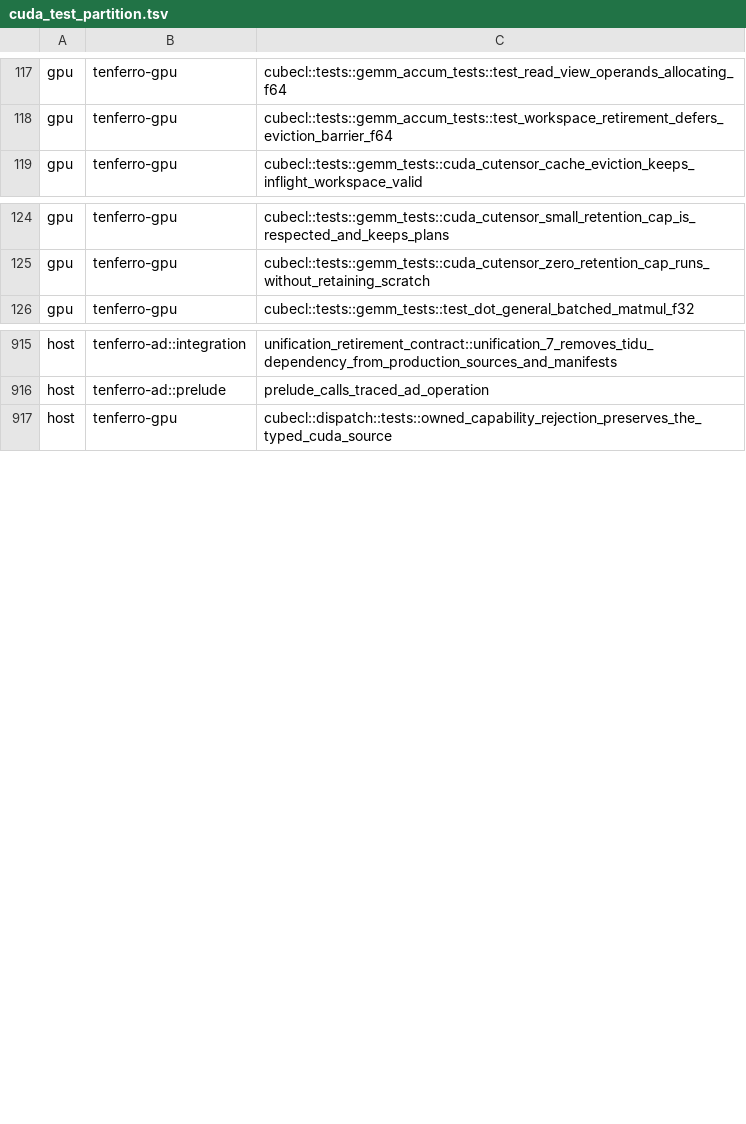
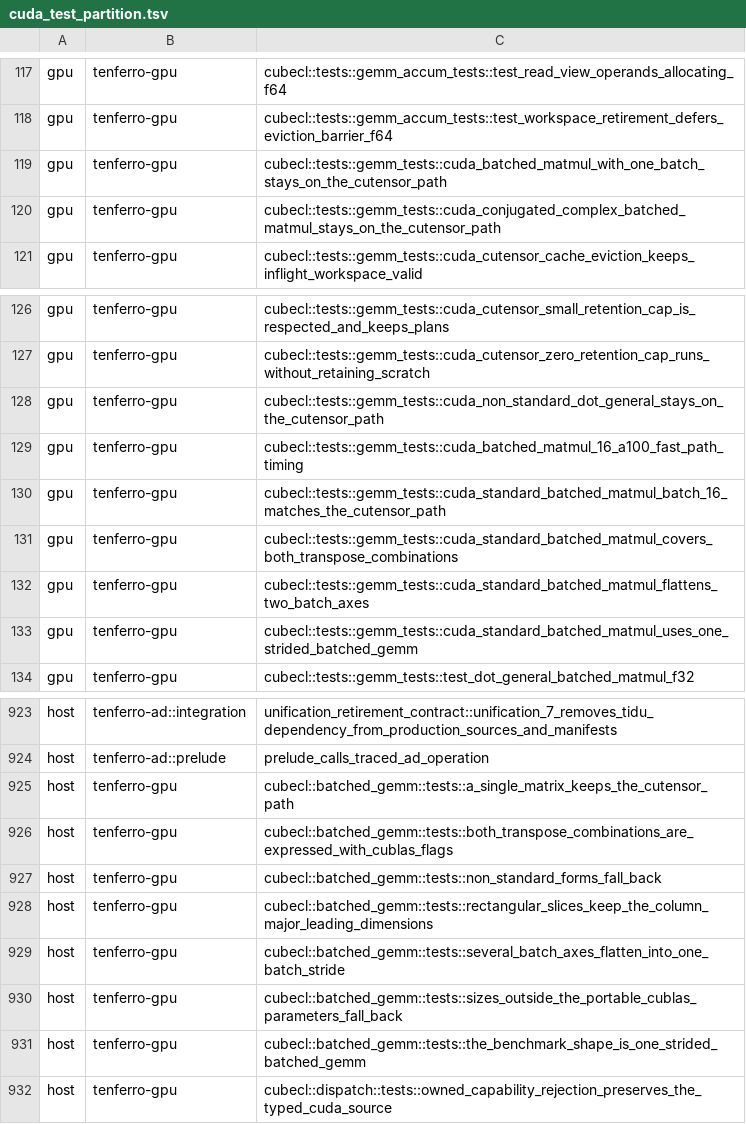
Before and after one commit to tensor4all/tenferro-rs, a TSV file: scripts/ci/cuda_test_partition.tsv, drawn as a sheet; only a part is shown, gaps mark what is left out.

Commit message:
fix(gpu): classify the batched-GEMM tests and extend their coverage
Post-review follow-up: add the seven detector tests (host) and eight device
tests (gpu) to scripts/ci/cuda_test_partition.tsv, with the nextest inventory
matching the partition exactly (1442 tests). Add complex T/N and N/T parity
cases and a rank-4 two-batch-axis case, all with CPU parity and the launch
counter. Use the real cublasGemmStridedBatchedEx symbol in provider errors,
drop the per-dtype GEMM_NAME constants, correct the conjugation note (cuBLAS
supports OP_C; the fallback is because OP_C is not plumbed), and replace the
single-physical-kernel claim with the proven one-batched-API-call claim.

The new A100 timing test times the same 16x32x32 f64 product through the cuBLAS
fast path and the cuTENSOR fallback: 0.0293 vs 0.0435 ms release (1.48x), 0.137
vs 0.166 ms dev (1.21x), both matching the CPU reference.

```diff
--- a/scripts/ci/cuda_test_partition.tsv
+++ b/scripts/ci/cuda_test_partition.tsv
@@ -118,2 +118,4 @@ gpu	tenferro-gpu	cubecl::tests::gemm_accum_tests::test_read_view_operands_alloca
 gpu	tenferro-gpu	cubecl::tests::gemm_accum_tests::test_workspace_retirement_defers_eviction_barrier_f64
+gpu	tenferro-gpu	cubecl::tests::gemm_tests::cuda_batched_matmul_with_one_batch_stays_on_the_cutensor_path
+gpu	tenferro-gpu	cubecl::tests::gemm_tests::cuda_conjugated_complex_batched_matmul_stays_on_the_cutensor_path
 gpu	tenferro-gpu	cubecl::tests::gemm_tests::cuda_cutensor_cache_eviction_keeps_inflight_workspace_valid
@@ -125,2 +127,8 @@ gpu	tenferro-gpu	cubecl::tests::gemm_tests::cuda_cutensor_small_retention_cap_is
 gpu	tenferro-gpu	cubecl::tests::gemm_tests::cuda_cutensor_zero_retention_cap_runs_without_retaining_scratch
+gpu	tenferro-gpu	cubecl::tests::gemm_tests::cuda_non_standard_dot_general_stays_on_the_cutensor_path
+gpu	tenferro-gpu	cubecl::tests::gemm_tests::cuda_batched_matmul_16_a100_fast_path_timing
+gpu	tenferro-gpu	cubecl::tests::gemm_tests::cuda_standard_batched_matmul_batch_16_matches_the_cutensor_path
+gpu	tenferro-gpu	cubecl::tests::gemm_tests::cuda_standard_batched_matmul_covers_both_transpose_combinations
+gpu	tenferro-gpu	cubecl::tests::gemm_tests::cuda_standard_batched_matmul_flattens_two_batch_axes
+gpu	tenferro-gpu	cubecl::tests::gemm_tests::cuda_standard_batched_matmul_uses_one_strided_batched_gemm
 gpu	tenferro-gpu	cubecl::tests::gemm_tests::test_dot_general_batched_matmul_f32
@@ -916,2 +924,9 @@ host	tenferro-ad::integration	unification_retirement_contract::unification_7_rem
 host	tenferro-ad::prelude	prelude_calls_traced_ad_operation
+host	tenferro-gpu	cubecl::batched_gemm::tests::a_single_matrix_keeps_the_cutensor_path
+host	tenferro-gpu	cubecl::batched_gemm::tests::both_transpose_combinations_are_expressed_with_cublas_flags
+host	tenferro-gpu	cubecl::batched_gemm::tests::non_standard_forms_fall_back
+host	tenferro-gpu	cubecl::batched_gemm::tests::rectangular_slices_keep_the_column_major_leading_dimensions
+host	tenferro-gpu	cubecl::batched_gemm::tests::several_batch_axes_flatten_into_one_batch_stride
+host	tenferro-gpu	cubecl::batched_gemm::tests::sizes_outside_the_portable_cublas_parameters_fall_back
+host	tenferro-gpu	cubecl::batched_gemm::tests::the_benchmark_shape_is_one_strided_batched_gemm
 host	tenferro-gpu	cubecl::dispatch::tests::owned_capability_rejection_preserves_the_typed_cuda_source
```
Also changed, not shown: 4 other files.
